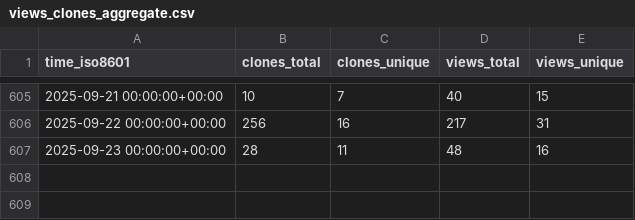
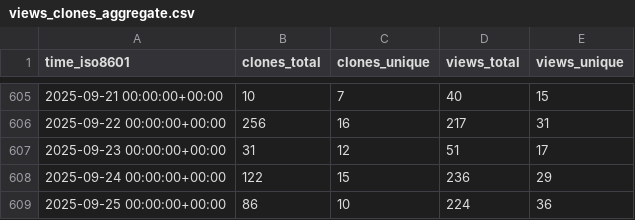
Before and after one commit to MFlowCode/stats, a CSV file: MFlowCode/MFC/ghrs-data/views_clones_aggregate.csv, drawn as a sheet; only a part is shown, gaps mark what is left out.

```diff
--- a/MFlowCode/MFC/ghrs-data/views_clones_aggregate.csv
+++ b/MFlowCode/MFC/ghrs-data/views_clones_aggregate.csv
@@ -606,2 +606,4 @@ time_iso8601,clones_total,clones_unique,views_total,views_unique
 2025-09-22 00:00:00+00:00,256,16,217,31
-2025-09-23 00:00:00+00:00,28,11,48,16
+2025-09-23 00:00:00+00:00,31,12,51,17
+2025-09-24 00:00:00+00:00,122,15,236,29
+2025-09-25 00:00:00+00:00,86,10,224,36
```
Also changed, not shown: 1 other file.
